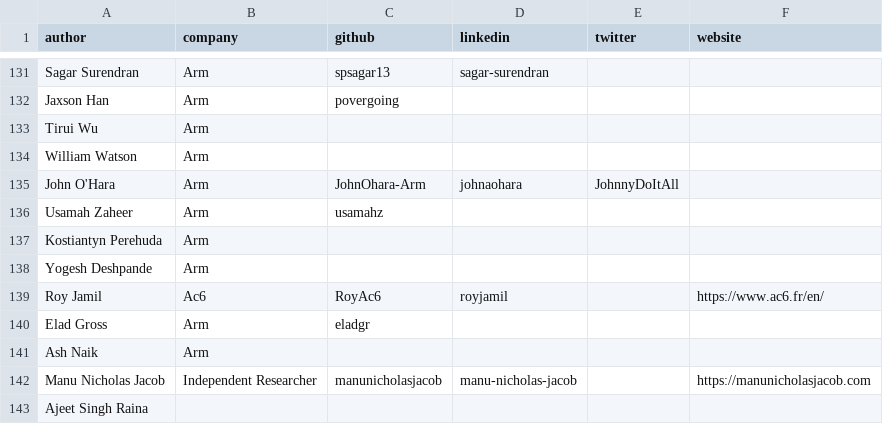
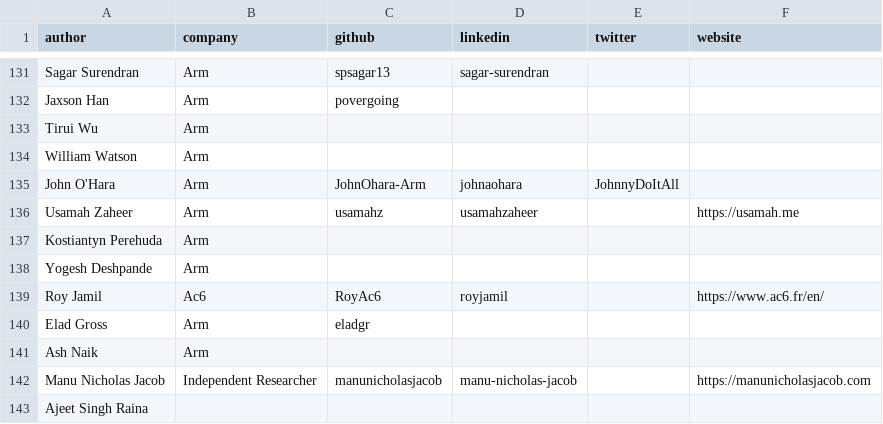
Before and after one commit to ArmDeveloperEcosystem/arm-learning-paths, a CSV file: assets/contributors.csv, drawn as a sheet; only a part is shown, gaps mark what is left out.

```diff
--- a/assets/contributors.csv
+++ b/assets/contributors.csv
@@ -135,3 +135,3 @@ William Watson,Arm,,,,
 John O'Hara,Arm,JohnOhara-Arm,johnaohara,JohnnyDoItAll,
-Usamah Zaheer,Arm,usamahz,,,
+Usamah Zaheer,Arm,usamahz,usamahzaheer,,https://usamah.me
 Kostiantyn Perehuda,Arm,,,,
```
Also changed, not shown: 1 other file.
